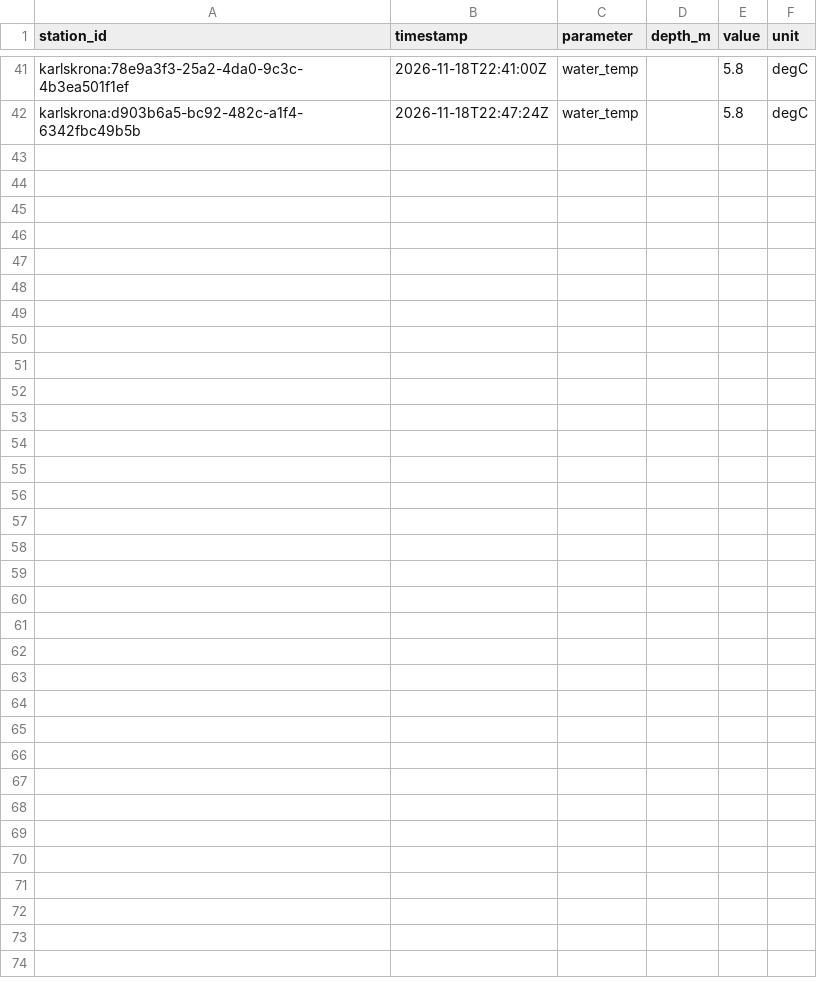
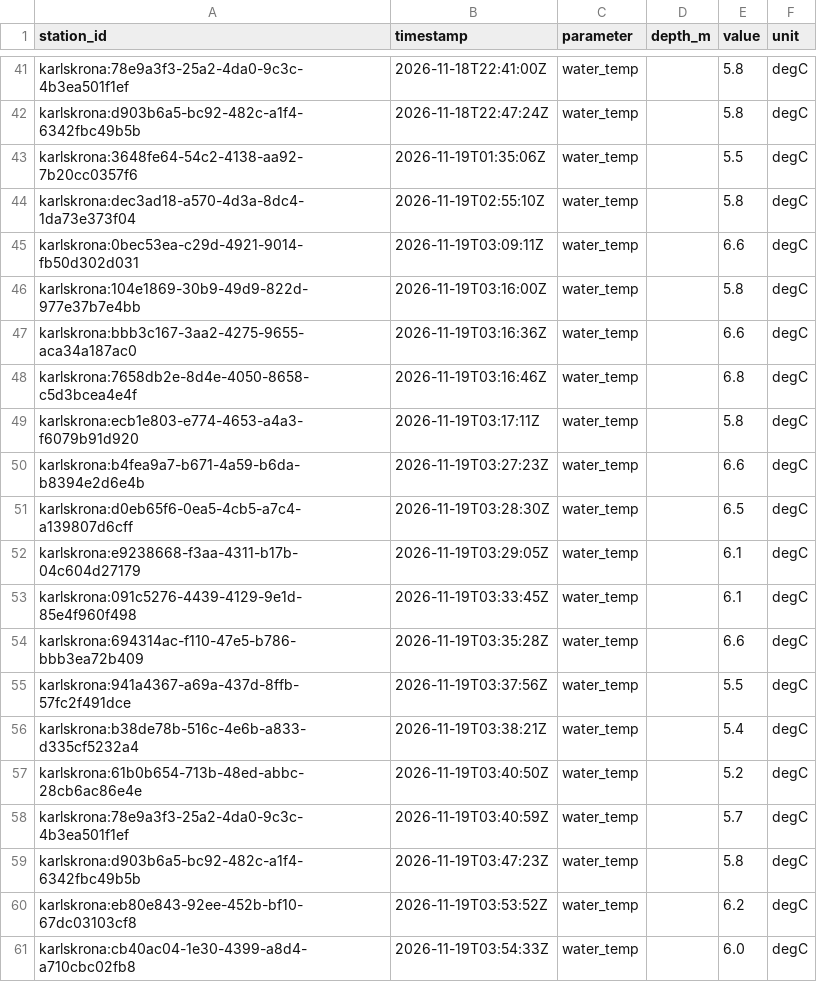
Before and after one commit to jpeka/sjoTemp, a CSV file: data/observations/karlskrona/2026-11.csv, drawn as a sheet; only a part is shown, gaps mark what is left out.

```diff
--- a/data/observations/karlskrona/2026-11.csv
+++ b/data/observations/karlskrona/2026-11.csv
@@ -42 +42,20 @@ karlskrona:78e9a3f3-25a2-4da0-9c3c-4b3ea501f1ef,2026-11-18T22:41:00Z,water_temp,
 karlskrona:d903b6a5-bc92-482c-a1f4-6342fbc49b5b,2026-11-18T22:47:24Z,water_temp,,5.8,degC
+karlskrona:3648fe64-54c2-4138-aa92-7b20cc0357f6,2026-11-19T01:35:06Z,water_temp,,5.5,degC
+karlskrona:dec3ad18-a570-4d3a-8dc4-1da73e373f04,2026-11-19T02:55:10Z,water_temp,,5.8,degC
+karlskrona:0bec53ea-c29d-4921-9014-fb50d302d031,2026-11-19T03:09:11Z,water_temp,,6.6,degC
+karlskrona:104e1869-30b9-49d9-822d-977e37b7e4bb,2026-11-19T03:16:00Z,water_temp,,5.8,degC
+karlskrona:bbb3c167-3aa2-4275-9655-aca34a187ac0,2026-11-19T03:16:36Z,water_temp,,6.6,degC
+karlskrona:7658db2e-8d4e-4050-8658-c5d3bcea4e4f,2026-11-19T03:16:46Z,water_temp,,6.8,degC
+karlskrona:ecb1e803-e774-4653-a4a3-f6079b91d920,2026-11-19T03:17:11Z,water_temp,,5.8,degC
+karlskrona:b4fea9a7-b671-4a59-b6da-b8394e2d6e4b,2026-11-19T03:27:23Z,water_temp,,6.6,degC
+karlskrona:d0eb65f6-0ea5-4cb5-a7c4-a139807d6cff,2026-11-19T03:28:30Z,water_temp,,6.5,degC
+karlskrona:e9238668-f3aa-4311-b17b-04c604d27179,2026-11-19T03:29:05Z,water_temp,,6.1,degC
+karlskrona:091c5276-4439-4129-9e1d-85e4f960f498,2026-11-19T03:33:45Z,water_temp,,6.1,degC
+karlskrona:694314ac-f110-47e5-b786-bbb3ea72b409,2026-11-19T03:35:28Z,water_temp,,6.6,degC
+karlskrona:941a4367-a69a-437d-8ffb-57fc2f491dce,2026-11-19T03:37:56Z,water_temp,,5.5,degC
+karlskrona:b38de78b-516c-4e6b-a833-d335cf5232a4,2026-11-19T03:38:21Z,water_temp,,5.4,degC
+karlskrona:61b0b654-713b-48ed-abbc-28cb6ac86e4e,2026-11-19T03:40:50Z,water_temp,,5.2,degC
+karlskrona:78e9a3f3-25a2-4da0-9c3c-4b3ea501f1ef,2026-11-19T03:40:59Z,water_temp,,5.7,degC
+karlskrona:d903b6a5-bc92-482c-a1f4-6342fbc49b5b,2026-11-19T03:47:23Z,water_temp,,5.8,degC
+karlskrona:eb80e843-92ee-452b-bf10-67dc03103cf8,2026-11-19T03:53:52Z,water_temp,,6.2,degC
+karlskrona:cb40ac04-1e30-4399-a8d4-a710cbc02fb8,2026-11-19T03:54:33Z,water_temp,,6.0,degC
```
Also changed, not shown: data/observations/bjarekraft/2026-11.csv, data/observations/erken/2026-11.csv, 1 other file.
